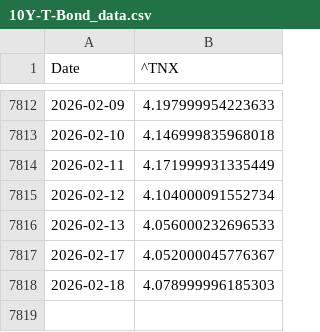
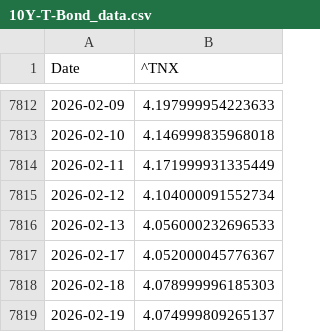
Before and after one commit to Gab1trs/Market-Dashboard, a CSV file: data/10Y-T-Bond_data.csv, drawn as a sheet; only a part is shown, gaps mark what is left out; the diff names each change by its address in the sheet, - before the commit and + after, or states it on an @@ line.

```diff
--- a/data/10Y-T-Bond_data.csv
+++ b/data/10Y-T-Bond_data.csv
+row 7819: 2026-02-19 | 4.074999809265137
```
Also changed, not shown: data/Inflation_Bond_data.csv, data/VIX_data.csv, 42 other files.
